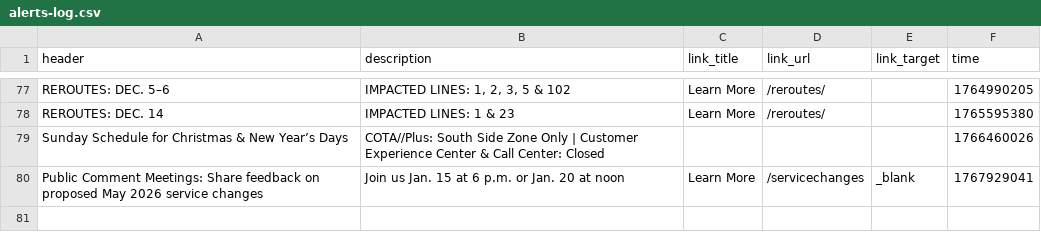
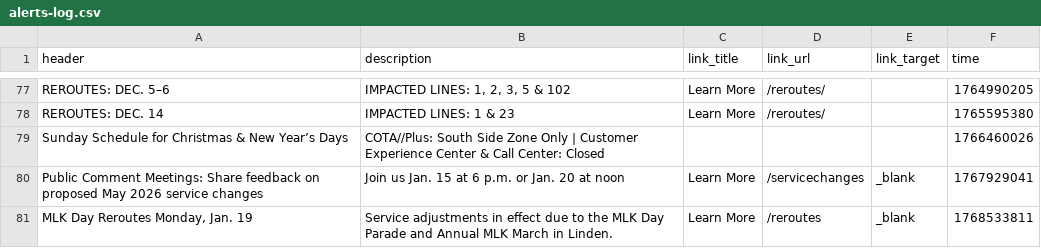
Before and after one commit to benlk/cota-reroute-pdf-rss, a CSV file: alerts-log.csv, drawn as a sheet; only a part is shown, gaps mark what is left out; the diff names each change by its address in the sheet, - before the commit and + after, or states it on an @@ line.

```diff
--- a/alerts-log.csv
+++ b/alerts-log.csv
+row 81: MLK Day Reroutes Monday, Jan. 19 | Service adjustments in effect due to the MLK Day Parade and Annual MLK March in Linden. | Learn More | /reroutes | _blank | 1768533811
```
Also changed, not shown: 1 other file.
